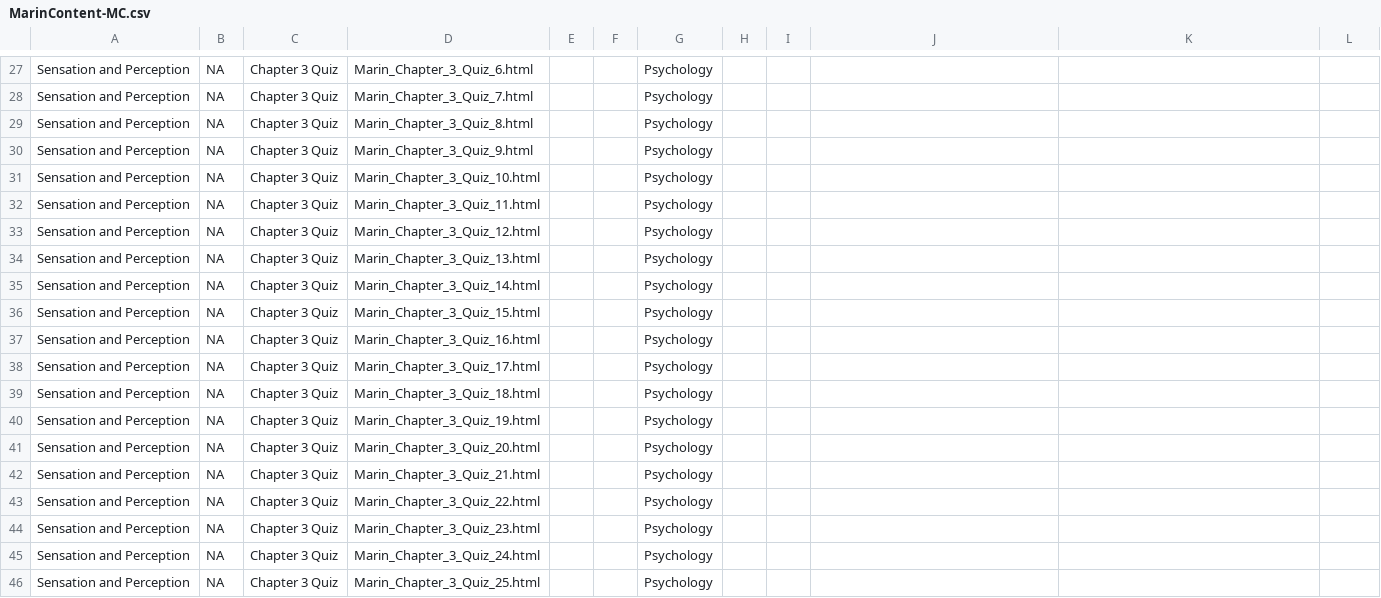
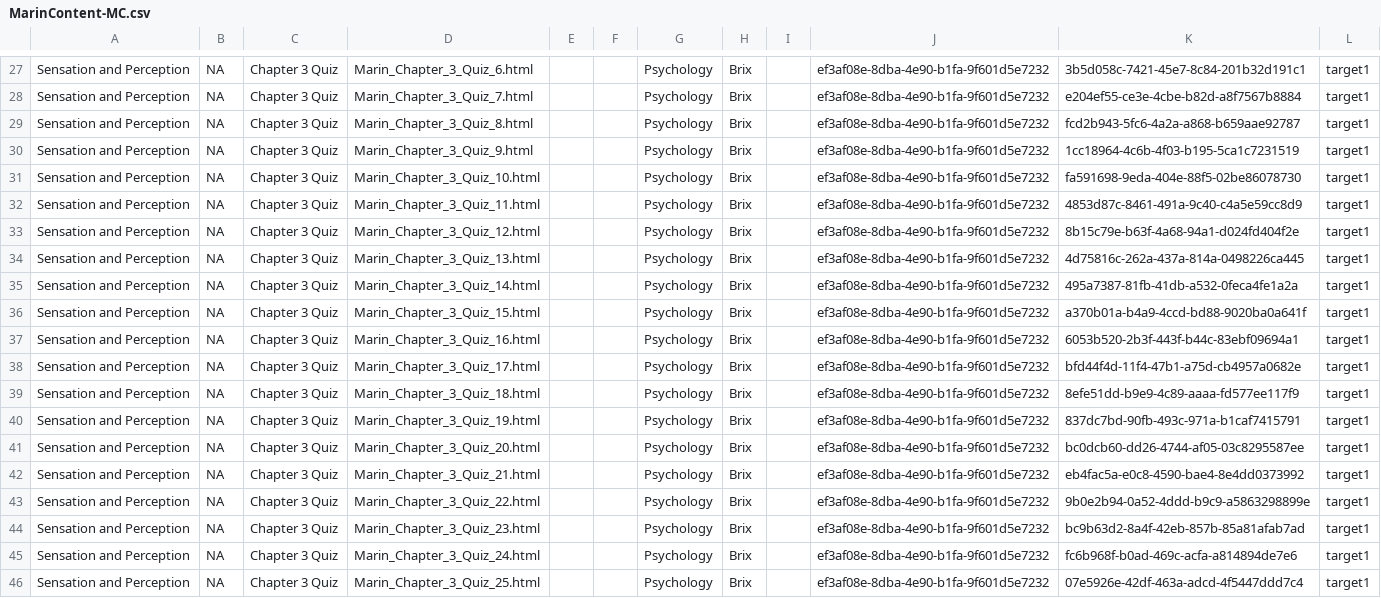
Before and after one commit to GRC1023/BrixContent, a CSV file: Marin/MC/MarinContent-MC.csv, drawn as a sheet; only a part is shown, gaps mark what is left out; the diff covers the shown part only; the diff names each change by its address in the sheet, - before the commit and + after, or states it on an @@ line.

```diff
--- a/Marin/MC/MarinContent-MC.csv
+++ b/Marin/MC/MarinContent-MC.csv
-H27:H46: (empty)
+H27:H46: Brix
-J27:J46: (empty)
+J27:J46: ef3af08e-8dba-4e90-b1fa-9f601d5e7232
-K27: (empty)
+K27: 3b5d058c-7421-45e7-8c84-201b32d191c1
-L27:L46: (empty)
+L27:L46: target1
-K28: (empty)
+K28: e204ef55-ce3e-4cbe-b82d-a8f7567b8884
-K29: (empty)
+K29: fcd2b943-5fc6-4a2a-a868-b659aae92787
-K30: (empty)
+K30: 1cc18964-4c6b-4f03-b195-5ca1c7231519
-K31: (empty)
+K31: fa591698-9eda-404e-88f5-02be86078730
-K32: (empty)
+K32: 4853d87c-8461-491a-9c40-c4a5e59cc8d9
-K33: (empty)
+K33: 8b15c79e-b63f-4a68-94a1-d024fd404f2e
-K34: (empty)
+K34: 4d75816c-262a-437a-814a-0498226ca445
-K35: (empty)
+K35: 495a7387-81fb-41db-a532-0feca4fe1a2a
-K36: (empty)
+K36: a370b01a-b4a9-4ccd-bd88-9020ba0a641f
-K37: (empty)
+K37: 6053b520-2b3f-443f-b44c-83ebf09694a1
-K38: (empty)
+K38: bfd44f4d-11f4-47b1-a75d-cb4957a0682e
-K39: (empty)
+K39: 8efe51dd-b9e9-4c89-aaaa-fd577ee117f9
-K40: (empty)
+K40: 837dc7bd-90fb-493c-971a-b1caf7415791
-K41: (empty)
+K41: bc0dcb60-dd26-4744-af05-03c8295587ee
-K42: (empty)
+K42: eb4fac5a-e0c8-4590-bae4-8e4dd0373992
-K43: (empty)
+K43: 9b0e2b94-0a52-4ddd-b9c9-a5863298899e
-K44: (empty)
+K44: bc9b63d2-8a4f-42eb-857b-85a81afab7ad
-K45: (empty)
+K45: fc6b968f-b0ad-469c-acfa-a814894de7e6
-K46: (empty)
+K46: 07e5926e-42df-463a-adcd-4f5447ddd7c4
```
Also changed, not shown: 100 edited cells elsewhere in this file, 2 other files.
